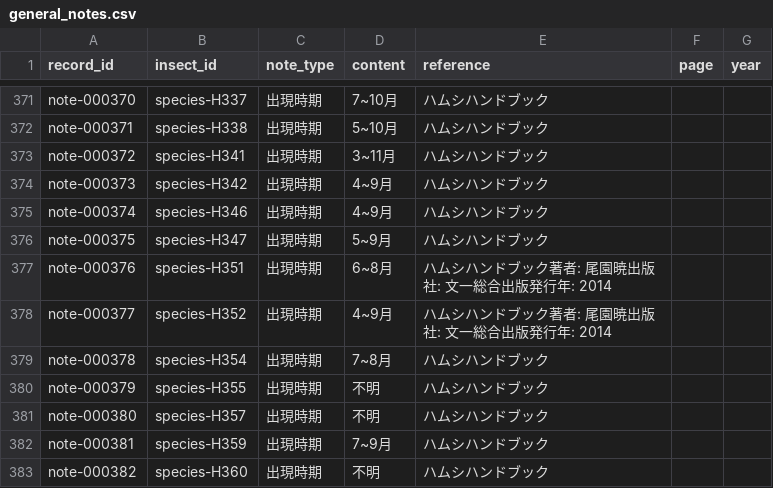
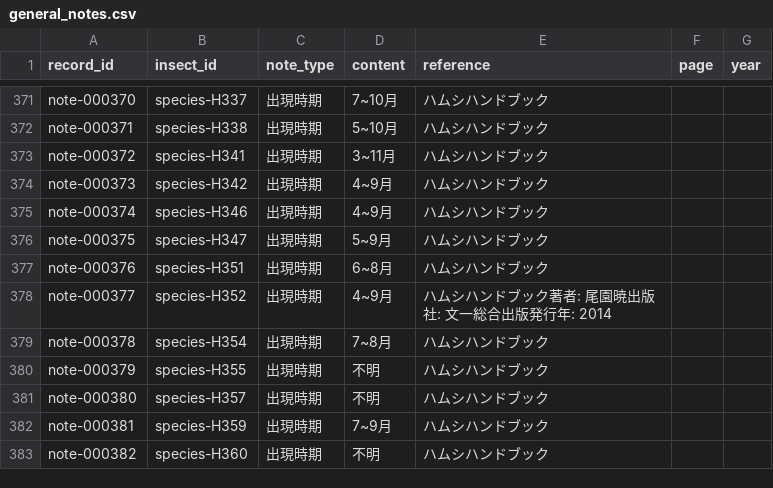
Before and after one commit to orau98/orau98.github.io, a CSV file: public/general_notes.csv, drawn as a sheet; only a part is shown, gaps mark what is left out.

Commit message:
fix(refs): normalize reference display and clean data\n\n- Add normalizeReference to strip author/publisher/year tails\n- Apply normalization in EmergenceTimeDisplay and EnhancedHostPlantDisplay\n- Clean species-H351 general_notes reference to short title\n

```diff
--- a/public/general_notes.csv
+++ b/public/general_notes.csv
@@ -376,3 +376,3 @@ note-000374,species-H346,出現時期,4~9月,ハムシハンドブック,,
 note-000375,species-H347,出現時期,5~9月,ハムシハンドブック,,
-note-000376,species-H351,出現時期,6~8月,ハムシハンドブック著者: 尾園暁出版社: 文一総合出版発行年: 2014,,
+note-000376,species-H351,出現時期,6~8月,ハムシハンドブック,,
 note-000377,species-H352,出現時期,4~9月,ハムシハンドブック著者: 尾園暁出版社: 文一総合出版発行年: 2014,,
```
Also changed, not shown: 3 other files.
